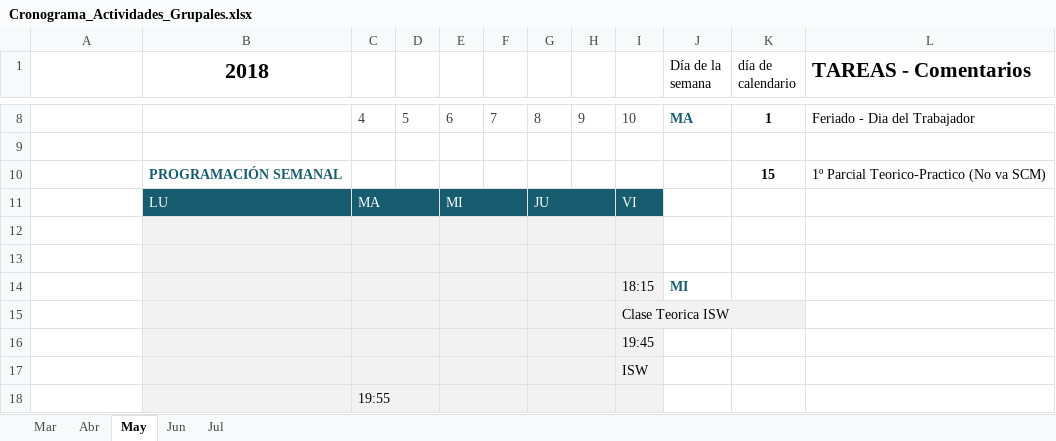
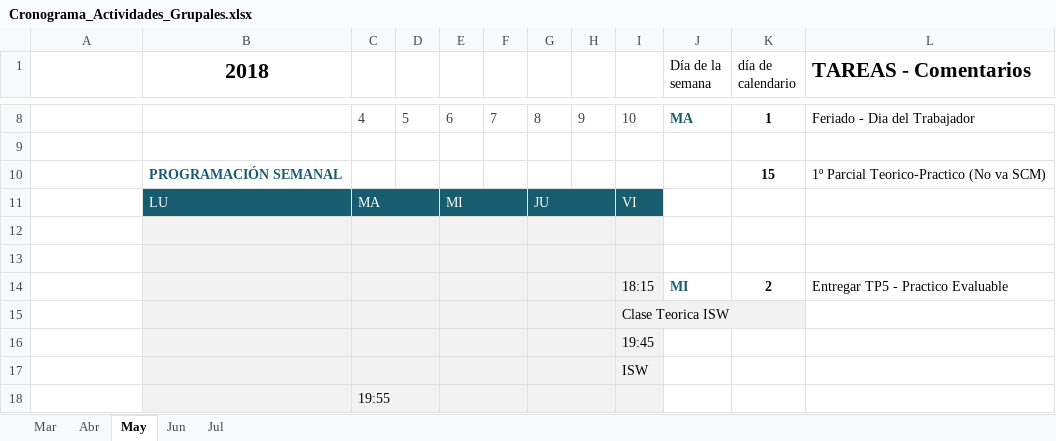
Before and after one commit to mauroboetto/Repositorio_Ingenieria_de_Software, an Excel workbook: Produccion Propia/Cronogramas/Cronograma_Actividades_Grupales.xlsx, sheet May, drawn as a sheet; only a part is shown, gaps mark what is left out; values as stored, in another font and other column widths than the file's, no borders; conditional formats and table styles not drawn; the diff names each change by its address in the sheet, - before the commit and + after, or states it on an @@ line.

Commit message:
Agregro Cronograma actualizado a esta fecha mas info de pecha Kcuha Utilizada

```diff
--- a/Produccion Propia/Cronogramas/Cronograma_Actividades_Grupales.xlsx (sheet May)
+++ b/Produccion Propia/Cronogramas/Cronograma_Actividades_Grupales.xlsx (sheet May)
-K14 (día de calendario): (empty)
+K14 (día de calendario): 2
-L14 (TAREAS - Comentarios): (empty)
+L14 (TAREAS - Comentarios): Entregar TP5 - Practico Evaluable
```
Also changed, not shown: sheet Abr, 9 other files.
